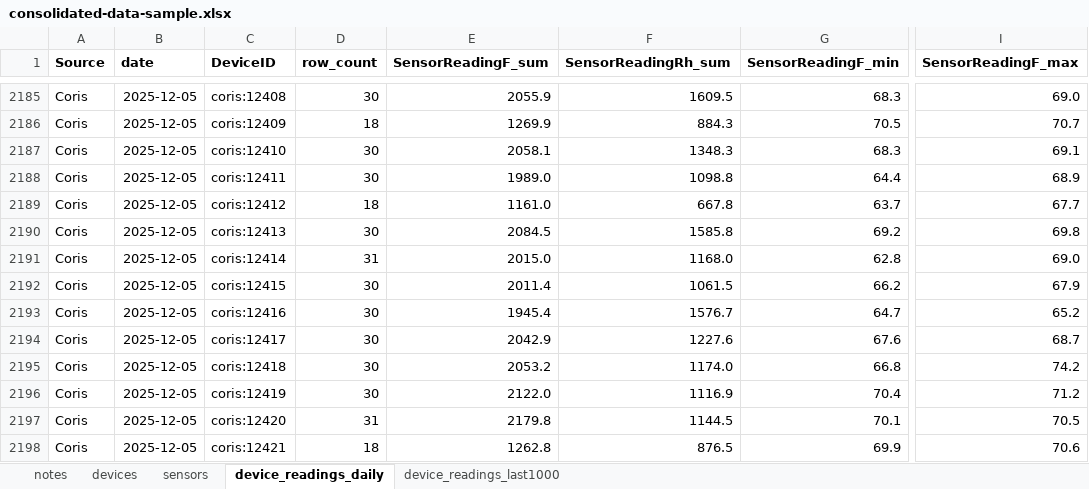
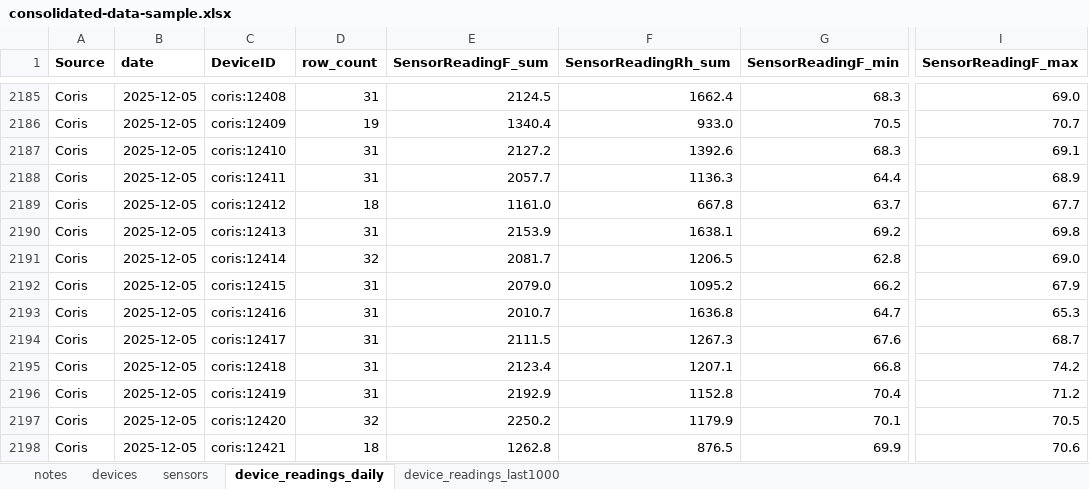
Before and after one commit to Environmental-Pipeline/environmental-sensor-poc, an Excel workbook: data-runner/consolidated-data-sample.xlsx, sheet device_readings_daily, drawn as a sheet; only a part is shown, gaps mark what is left out; values as stored, in another font and other column widths than the file's, no borders; the diff covers the shown part only; the diff names each change by its address in the sheet, - before the commit and + after, or states it on an @@ line.

```diff
--- a/data-runner/consolidated-data-sample.xlsx (sheet device_readings_daily)
+++ b/data-runner/consolidated-data-sample.xlsx (sheet device_readings_daily)
-D2185 (row_count): 30
+D2185 (row_count): 31
-E2185 (SensorReadingF_sum): 2055.9
+E2185 (SensorReadingF_sum): 2124.5
-F2185 (SensorReadingRh_sum): 1609.5
+F2185 (SensorReadingRh_sum): 1662.4
-D2186 (row_count): 18
+D2186 (row_count): 19
-E2186 (SensorReadingF_sum): 1269.9
+E2186 (SensorReadingF_sum): 1340.4
-F2186 (SensorReadingRh_sum): 884.3
+F2186 (SensorReadingRh_sum): 933.0
-D2187:D2188 (row_count): 30
+D2187:D2188 (row_count): 31
-E2187 (SensorReadingF_sum): 2058.1
+E2187 (SensorReadingF_sum): 2127.2
-F2187 (SensorReadingRh_sum): 1348.3
+F2187 (SensorReadingRh_sum): 1392.6
-E2188 (SensorReadingF_sum): 1989.0
+E2188 (SensorReadingF_sum): 2057.7
-F2188 (SensorReadingRh_sum): 1098.8
+F2188 (SensorReadingRh_sum): 1136.3
-D2190 (row_count): 30
+D2190 (row_count): 31
-E2190 (SensorReadingF_sum): 2084.5
+E2190 (SensorReadingF_sum): 2153.9
-F2190 (SensorReadingRh_sum): 1585.8
+F2190 (SensorReadingRh_sum): 1638.1
-D2191 (row_count): 31
+D2191 (row_count): 32
-E2191 (SensorReadingF_sum): 2015.0
+E2191 (SensorReadingF_sum): 2081.7
-F2191 (SensorReadingRh_sum): 1168.0
+F2191 (SensorReadingRh_sum): 1206.5
-D2192:D2196 (row_count): 30
+D2192:D2196 (row_count): 31
-E2192 (SensorReadingF_sum): 2011.4
+E2192 (SensorReadingF_sum): 2079.0
-F2192 (SensorReadingRh_sum): 1061.5
+F2192 (SensorReadingRh_sum): 1095.2
-E2193 (SensorReadingF_sum): 1945.4
+E2193 (SensorReadingF_sum): 2010.7
-F2193 (SensorReadingRh_sum): 1576.7
+F2193 (SensorReadingRh_sum): 1636.8
-I2193 (SensorReadingF_max): 65.2
+I2193 (SensorReadingF_max): 65.3
-E2194 (SensorReadingF_sum): 2042.9
+E2194 (SensorReadingF_sum): 2111.5
-F2194 (SensorReadingRh_sum): 1227.6
+F2194 (SensorReadingRh_sum): 1267.3
-E2195 (SensorReadingF_sum): 2053.2
+E2195 (SensorReadingF_sum): 2123.4
-F2195 (SensorReadingRh_sum): 1174.0
+F2195 (SensorReadingRh_sum): 1207.1
-E2196 (SensorReadingF_sum): 2122.0
+E2196 (SensorReadingF_sum): 2192.9
-F2196 (SensorReadingRh_sum): 1116.9
+F2196 (SensorReadingRh_sum): 1152.8
-D2197 (row_count): 31
+D2197 (row_count): 32
-E2197 (SensorReadingF_sum): 2179.8
+E2197 (SensorReadingF_sum): 2250.2
-F2197 (SensorReadingRh_sum): 1144.5
+F2197 (SensorReadingRh_sum): 1179.9
```
Also changed, not shown: 360 edited cells elsewhere in this sheet, sheet device_readings_last1000, 8 other files.
